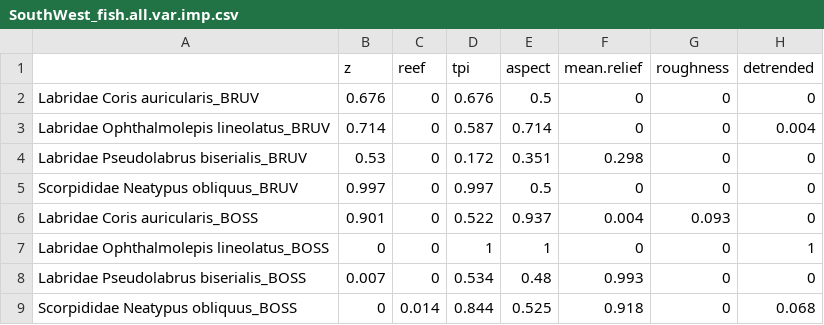
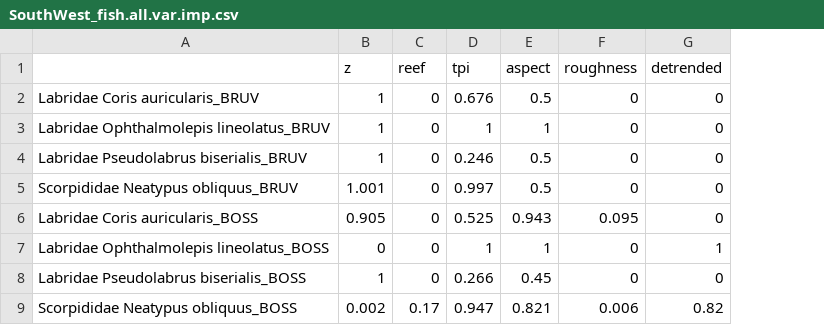
Before and after one commit to ghcummins/GC_Chapter3_BRUVSvsDropCam, a CSV file: outputs/SwC/fish/SouthWest_fish.all.var.imp.csv, drawn as a sheet; removed rows and columns are numbered as before the commit, all else as after; the diff names each change by its address in the sheet, - before the commit and + after, or states it on an @@ line.

```diff
--- a/outputs/SwC/fish/SouthWest_fish.all.var.imp.csv
+++ b/outputs/SwC/fish/SouthWest_fish.all.var.imp.csv
-column F (mean.relief), rows 2-9: 0 | 0 | 0.298 | 0 | 0.004 | 0 | 0.993 | 0.918
-B2 (z): 0.676
+B2 (z): 1
-B3 (z): 0.714
+B3 (z): 1
-D3 (tpi): 0.587
+D3 (tpi): 1
-E3 (aspect): 0.714
+E3 (aspect): 1
-G3 (detrended): 0.004
+G3 (detrended): 0
-B4 (z): 0.53
+B4 (z): 1
-D4 (tpi): 0.172
+D4 (tpi): 0.246
-E4 (aspect): 0.351
+E4 (aspect): 0.5
-B5 (z): 0.997
+B5 (z): 1.001
-B6 (z): 0.901
+B6 (z): 0.905
-D6 (tpi): 0.522
+D6 (tpi): 0.525
-E6 (aspect): 0.937
+E6 (aspect): 0.943
-F6 (roughness): 0.093
+F6 (roughness): 0.095
-B8 (z): 0.007
+B8 (z): 1
-D8 (tpi): 0.534
+D8 (tpi): 0.266
-E8 (aspect): 0.48
+E8 (aspect): 0.45
-B9 (z): 0
+B9 (z): 0.002
-C9 (reef): 0.014
+C9 (reef): 0.17
-D9 (tpi): 0.844
+D9 (tpi): 0.947
-E9 (aspect): 0.525
+E9 (aspect): 0.821
-F9 (roughness): 0
+F9 (roughness): 0.006
-G9 (detrended): 0.068
+G9 (detrended): 0.82
```
Also changed, not shown: outputs/SwC/fish/SouthWest_fish.all.mod.fits.csv, 57 other files.
